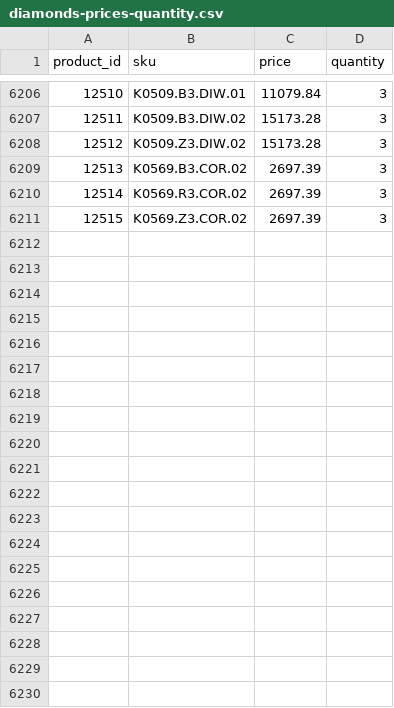
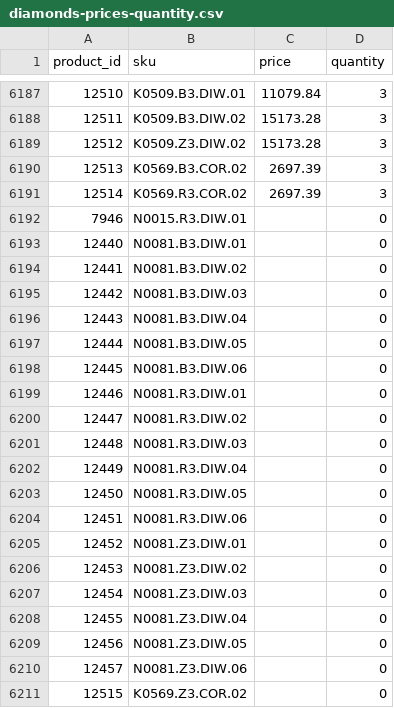
Before and after one commit to G-LOVRIN/BestDiamonds-CSV, a CSV file: diamonds-prices-quantity.csv, drawn as a sheet; only a part is shown, gaps mark what is left out; the diff covers the shown part only.

```diff
--- a/diamonds-prices-quantity.csv
+++ b/diamonds-prices-quantity.csv
@@ -6210,2 +6191,21 @@ product_id,sku,price,quantity
 12514,K0569.R3.COR.02,2697.39,3
-12515,K0569.Z3.COR.02,2697.39,3
+7946,N0015.R3.DIW.01,,0
+12440,N0081.B3.DIW.01,,0
+12441,N0081.B3.DIW.02,,0
+12442,N0081.B3.DIW.03,,0
+12443,N0081.B3.DIW.04,,0
+12444,N0081.B3.DIW.05,,0
+12445,N0081.B3.DIW.06,,0
+12446,N0081.R3.DIW.01,,0
+12447,N0081.R3.DIW.02,,0
+12448,N0081.R3.DIW.03,,0
+12449,N0081.R3.DIW.04,,0
+12450,N0081.R3.DIW.05,,0
+12451,N0081.R3.DIW.06,,0
+12452,N0081.Z3.DIW.01,,0
+12453,N0081.Z3.DIW.02,,0
+12454,N0081.Z3.DIW.03,,0
+12455,N0081.Z3.DIW.04,,0
+12456,N0081.Z3.DIW.05,,0
+12457,N0081.Z3.DIW.06,,0
+12515,K0569.Z3.COR.02,,0
```
Also changed, not shown: 19 removed rows elsewhere in this file, 1 other file.
